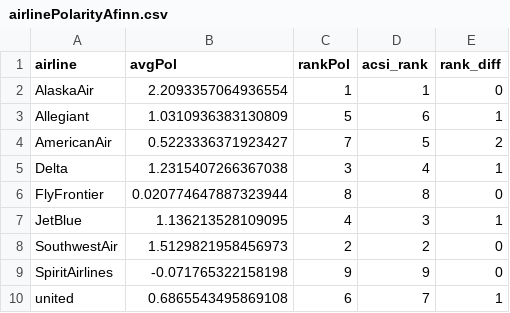
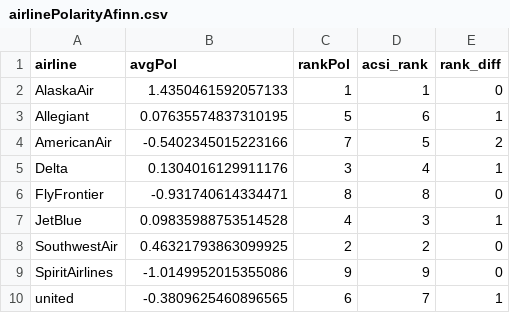
Before and after one commit to atofarides/ieseDataSciTwitterProject, a CSV file: airlinePolarityAfinn.csv, drawn as a sheet.

```diff
--- a/airlinePolarityAfinn.csv
+++ b/airlinePolarityAfinn.csv
@@ -1,10 +1,10 @@
 airline,avgPol,rankPol,acsi_rank,rank_diff
-AlaskaAir,2.2093357064936554,1,1,0
-Allegiant,1.0310936383130809,5,6,1
-AmericanAir,0.5223336371923427,7,5,2
-Delta,1.2315407266367038,3,4,1
-FlyFrontier,0.020774647887323944,8,8,0
-JetBlue,1.136213528109095,4,3,1
-SouthwestAir,1.5129821958456973,2,2,0
-SpiritAirlines,-0.071765322158198,9,9,0
-united,0.6865543495869108,6,7,1
+AlaskaAir,1.4350461592057133,1,1,0
+Allegiant,0.07635574837310195,5,6,1
+AmericanAir,-0.5402345015223166,7,5,2
+Delta,0.1304016129911176,3,4,1
+FlyFrontier,-0.931740614334471,8,8,0
+JetBlue,0.09835988753514528,4,3,1
+SouthwestAir,0.46321793863099925,2,2,0
+SpiritAirlines,-1.0149952015355086,9,9,0
+united,-0.3809625460896565,6,7,1
```
Also changed, not shown: airlinePolarityBing.csv, 7 other files.
